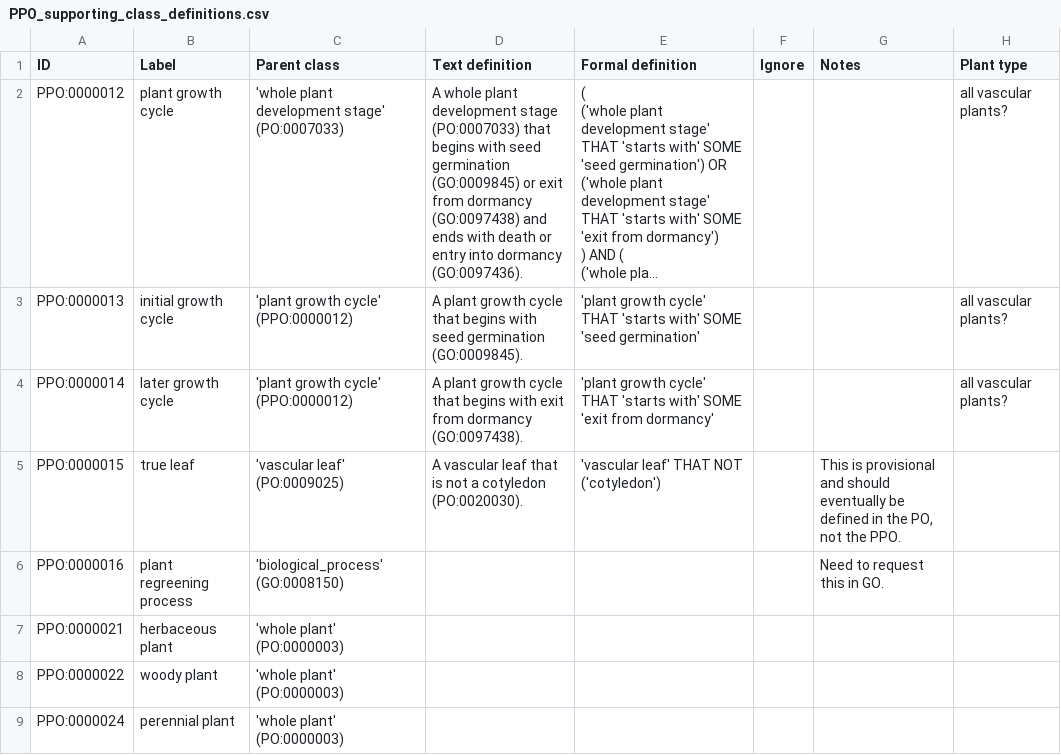
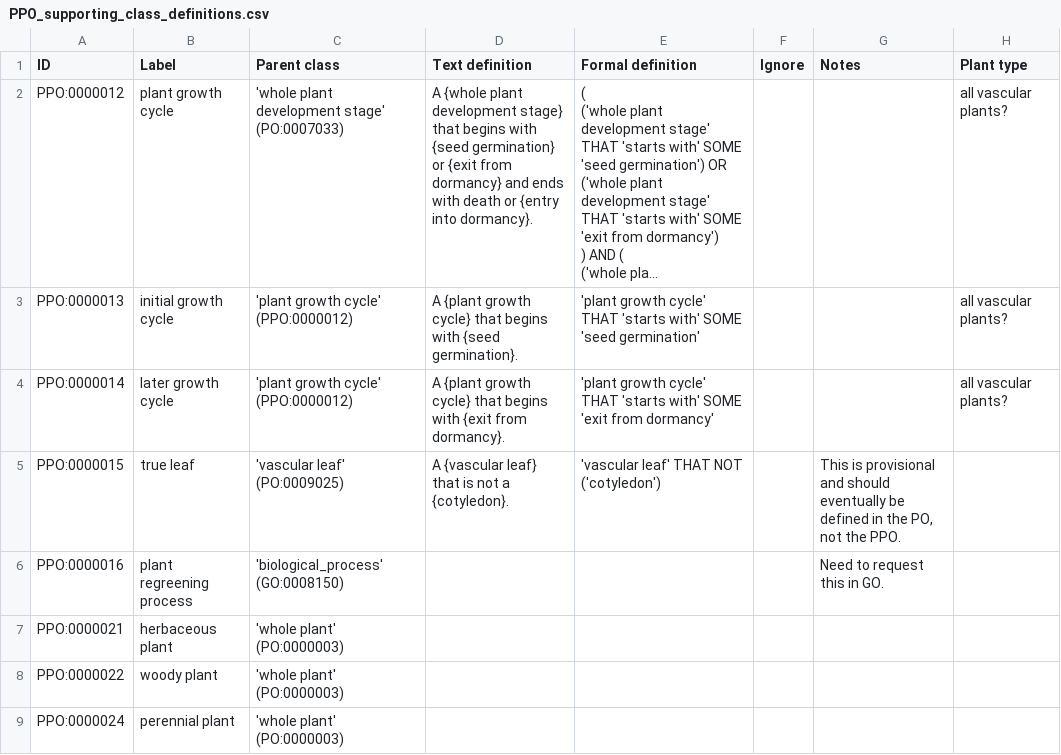
Before and after one commit to PlantPhenoOntology/ppo, a CSV file: src/PPO_supporting_class_definitions.csv, drawn as a sheet; long unchanged cells end in …; the diff names each change by its address in the sheet, - before the commit and + after, or states it on an @@ line.

Commit message:
Updated the supporting class definitions to include label tags for ID expansion.

```diff
--- a/src/PPO_supporting_class_definitions.csv
+++ b/src/PPO_supporting_class_definitions.csv
-D2 (Text definition): A whole plant development stage (PO:0007033) that begins with seed germination (GO:0009845) or exit from dormancy (GO:0097438) and ends with death or entry into dormancy (GO:0097436).
+D2 (Text definition): A {whole plant development stage} that begins with {seed germination} or {exit from dormancy} and ends with death or {entry into dormancy}.
-D3 (Text definition): A plant growth cycle that begins with seed germination (GO:0009845).
+D3 (Text definition): A {plant growth cycle} that begins with {seed germination}.
-D4 (Text definition): A plant growth cycle that begins with exit from dormancy (GO:0097438).
+D4 (Text definition): A {plant growth cycle} that begins with {exit from dormancy}.
-D5 (Text definition): A vascular leaf that is not a cotyledon (PO:0020030).
+D5 (Text definition): A {vascular leaf} that is not a {cotyledon}.
```
